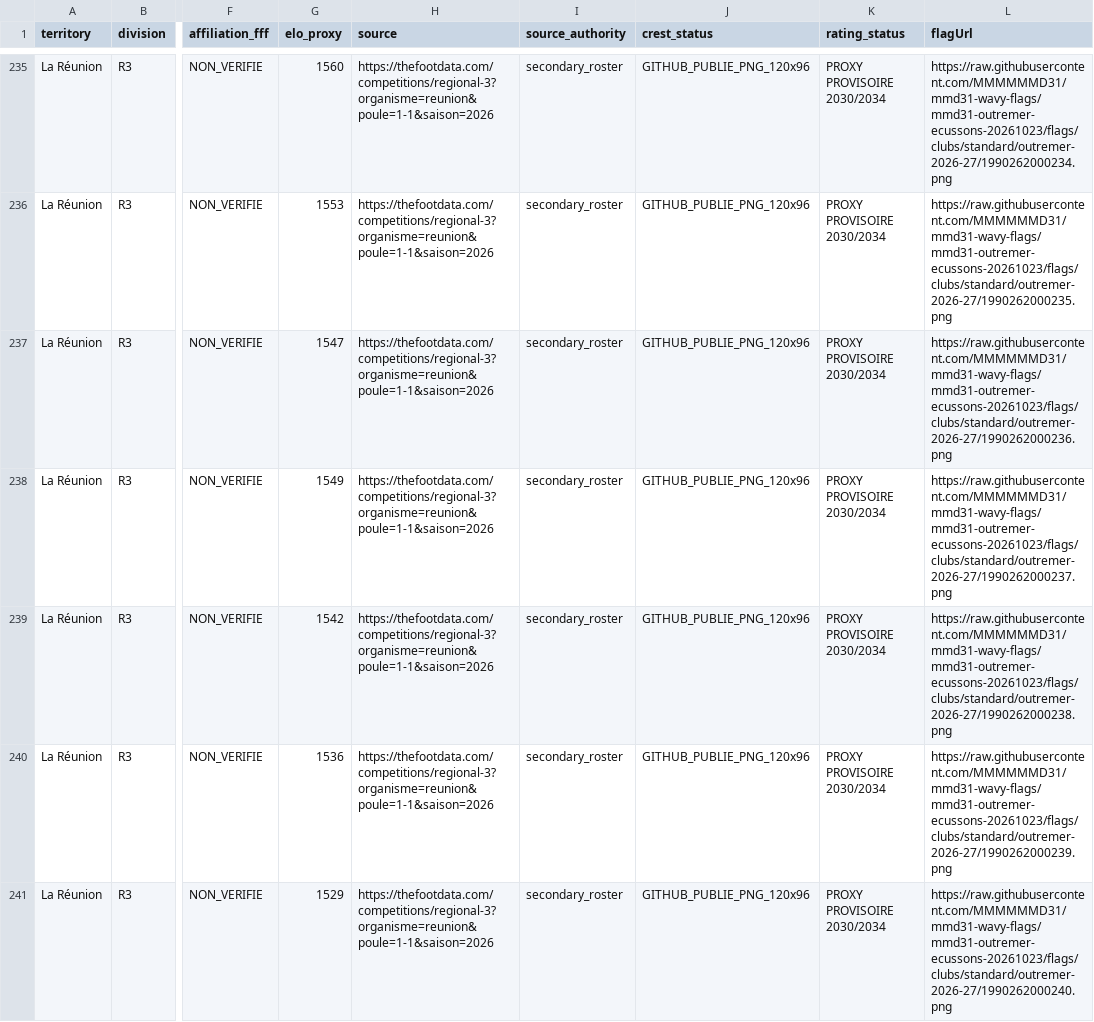
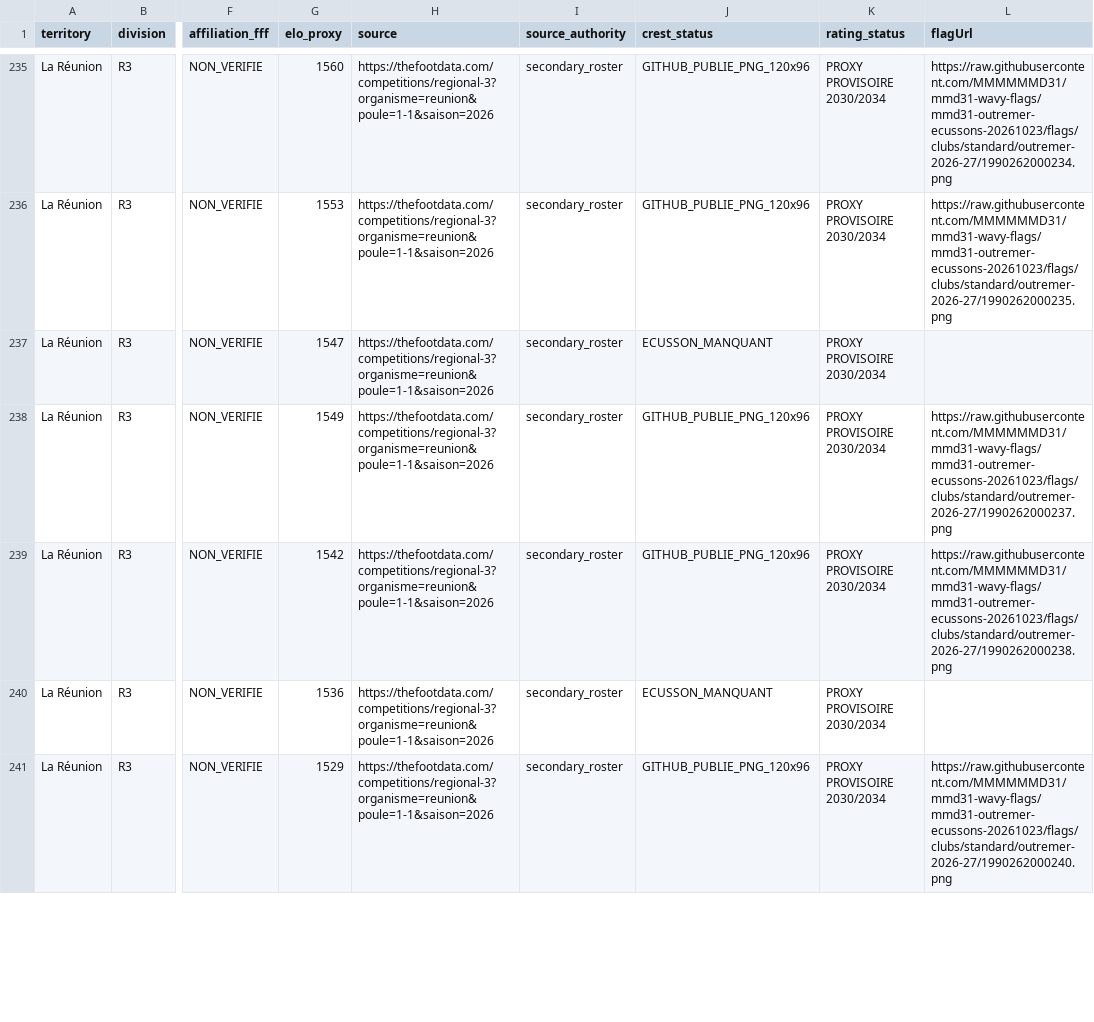
Before and after one commit to MMMMMMD31/mmd31-wavy-flags, a CSV file: audit/outremer-2026-27/roster_326.csv, drawn as a sheet; only a part is shown, gaps mark what is left out; the diff covers the shown part only; the diff names each change by its address in the sheet, - before the commit and + after, or states it on an @@ line.

```diff
--- a/audit/outremer-2026-27/roster_326.csv
+++ b/audit/outremer-2026-27/roster_326.csv
-J237 (crest_status): GITHUB_PUBLIE_PNG_120x96
+J237 (crest_status): ECUSSON_MANQUANT
-L237 (flagUrl): https://raw.githubusercontent.com/MMMMMMD31/mmd31-wavy-flags/mmd31-outremer-ecussons-20261023/flags/clubs/standard/outremer-2026-27/1990262000236.png
+L237 (flagUrl): (empty)
-J240 (crest_status): GITHUB_PUBLIE_PNG_120x96
+J240 (crest_status): ECUSSON_MANQUANT
-L240 (flagUrl): https://raw.githubusercontent.com/MMMMMMD31/mmd31-wavy-flags/mmd31-outremer-ecussons-20261023/flags/clubs/standard/outremer-2026-27/1990262000239.png
+L240 (flagUrl): (empty)
```
Also changed, not shown: 64 edited cells elsewhere in this file, 2 other files.
